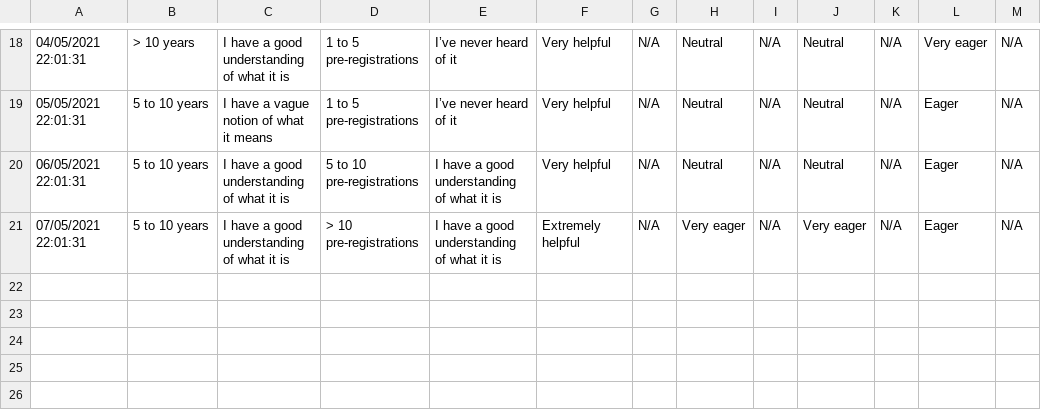
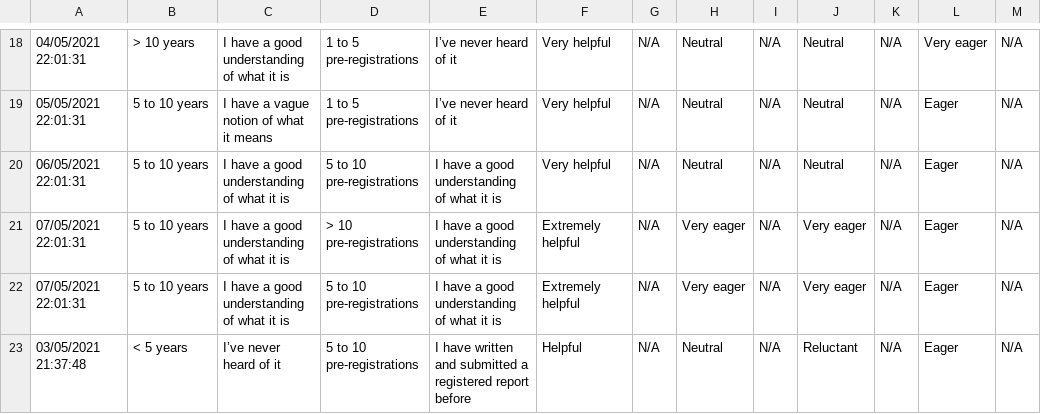
Before and after one commit to lonnibesancon/RegisteredReportsAttitude, a CSV file: Data/MockUp.csv, drawn as a sheet; only a part is shown, gaps mark what is left out; the diff covers the shown part only; the diff names each change by its address in the sheet, - before the commit and + after, or states it on an @@ line.

```diff
--- a/Data/MockUp.csv
+++ b/Data/MockUp.csv
+row 22: 07/05/2021 22:01:31 | 5 to 10 years | I have a good understanding of what it is | 5 to 10 pre-registrations | I have a good understanding of what it is | Extremely helpful | N/A | Very eager | N/A | Very eager | N/A | Eager | N/A
+row 23: 03/05/2021 21:37:48 | < 5 years | I’ve never heard of it | 5 to 10 pre-registrations | I have written and submitted a registered report before | Helpful | N/A | Neutral | N/A | Reluctant | N/A | Eager | N/A
```
Also changed, not shown: 1 added row and 2 edited cells elsewhere in this file, 1 other file.
